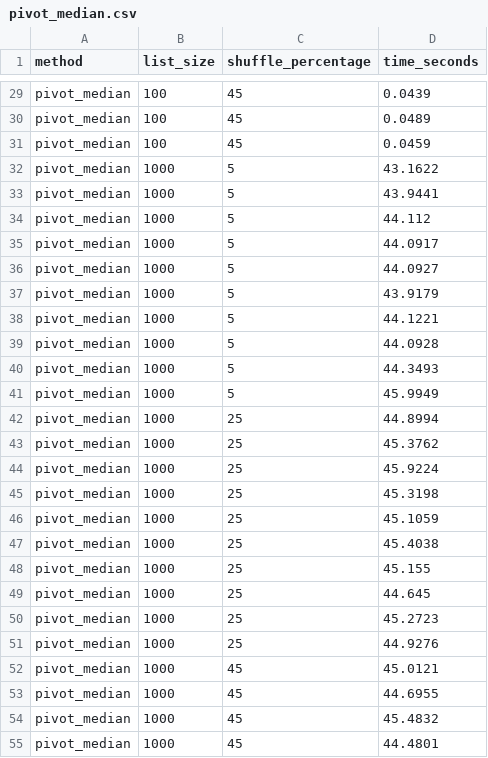
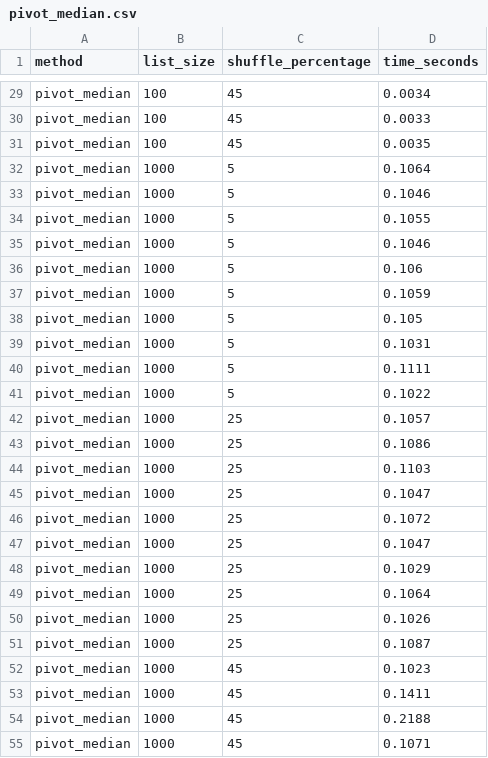
Before and after one commit to antoniomarcossouza/APA, a CSV file: data/pivot_median.csv, drawn as a sheet; only a part is shown, gaps mark what is left out; the diff covers the shown part only; the diff names each change by its address in the sheet, - before the commit and + after, or states it on an @@ line.

```diff
--- a/data/pivot_median.csv
+++ b/data/pivot_median.csv
-D29 (time_seconds): 0.0439
+D29 (time_seconds): 0.0034
-D30 (time_seconds): 0.0489
+D30 (time_seconds): 0.0033
-D31 (time_seconds): 0.0459
+D31 (time_seconds): 0.0035
-D32 (time_seconds): 43.1622
+D32 (time_seconds): 0.1064
-D33 (time_seconds): 43.9441
+D33 (time_seconds): 0.1046
-D34 (time_seconds): 44.112
+D34 (time_seconds): 0.1055
-D35 (time_seconds): 44.0917
+D35 (time_seconds): 0.1046
-D36 (time_seconds): 44.0927
+D36 (time_seconds): 0.106
-D37 (time_seconds): 43.9179
+D37 (time_seconds): 0.1059
-D38 (time_seconds): 44.1221
+D38 (time_seconds): 0.105
-D39 (time_seconds): 44.0928
+D39 (time_seconds): 0.1031
-D40 (time_seconds): 44.3493
+D40 (time_seconds): 0.1111
-D41 (time_seconds): 45.9949
+D41 (time_seconds): 0.1022
-D42 (time_seconds): 44.8994
+D42 (time_seconds): 0.1057
-D43 (time_seconds): 45.3762
+D43 (time_seconds): 0.1086
-D44 (time_seconds): 45.9224
+D44 (time_seconds): 0.1103
-D45 (time_seconds): 45.3198
+D45 (time_seconds): 0.1047
-D46 (time_seconds): 45.1059
+D46 (time_seconds): 0.1072
-D47 (time_seconds): 45.4038
+D47 (time_seconds): 0.1047
-D48 (time_seconds): 45.155
+D48 (time_seconds): 0.1029
-D49 (time_seconds): 44.645
+D49 (time_seconds): 0.1064
-D50 (time_seconds): 45.2723
+D50 (time_seconds): 0.1026
-D51 (time_seconds): 44.9276
+D51 (time_seconds): 0.1087
-D52 (time_seconds): 45.0121
+D52 (time_seconds): 0.1023
-D53 (time_seconds): 44.6955
+D53 (time_seconds): 0.1411
-D54 (time_seconds): 45.4832
+D54 (time_seconds): 0.2188
-D55 (time_seconds): 44.4801
+D55 (time_seconds): 0.1071
```
Also changed, not shown: 33 added rows and 33 edited cells elsewhere in this file, 3 other files.
